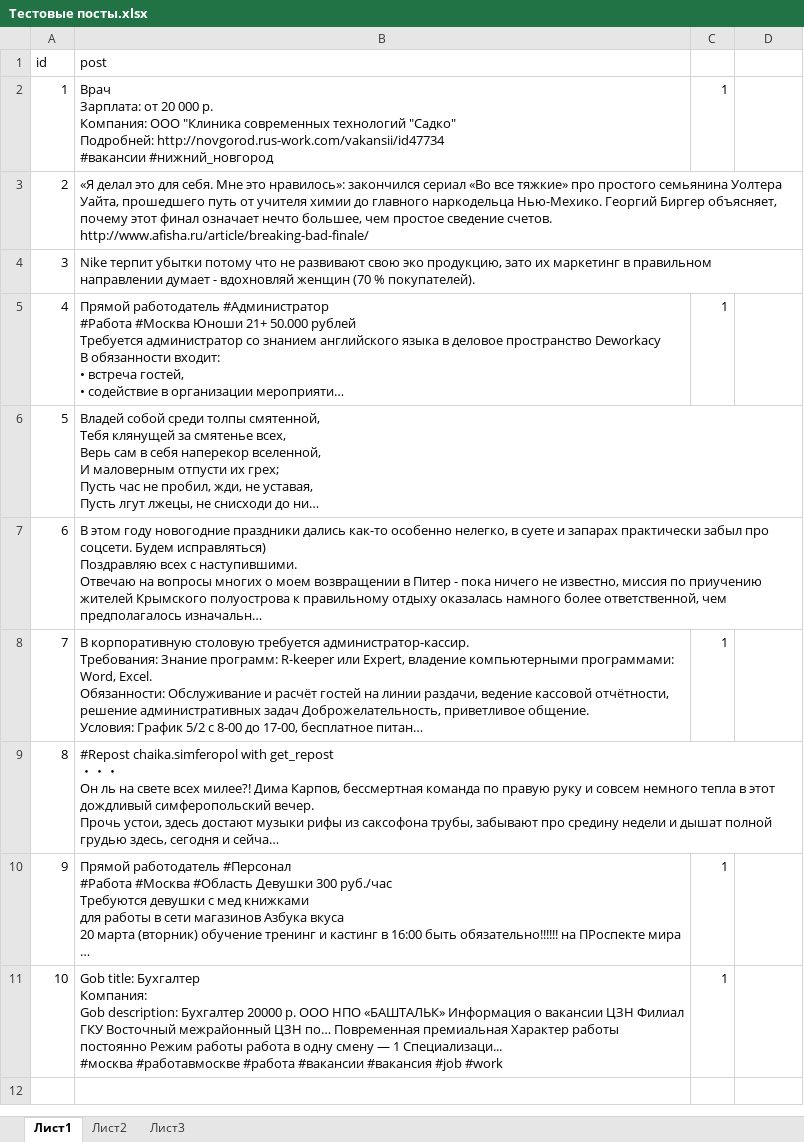
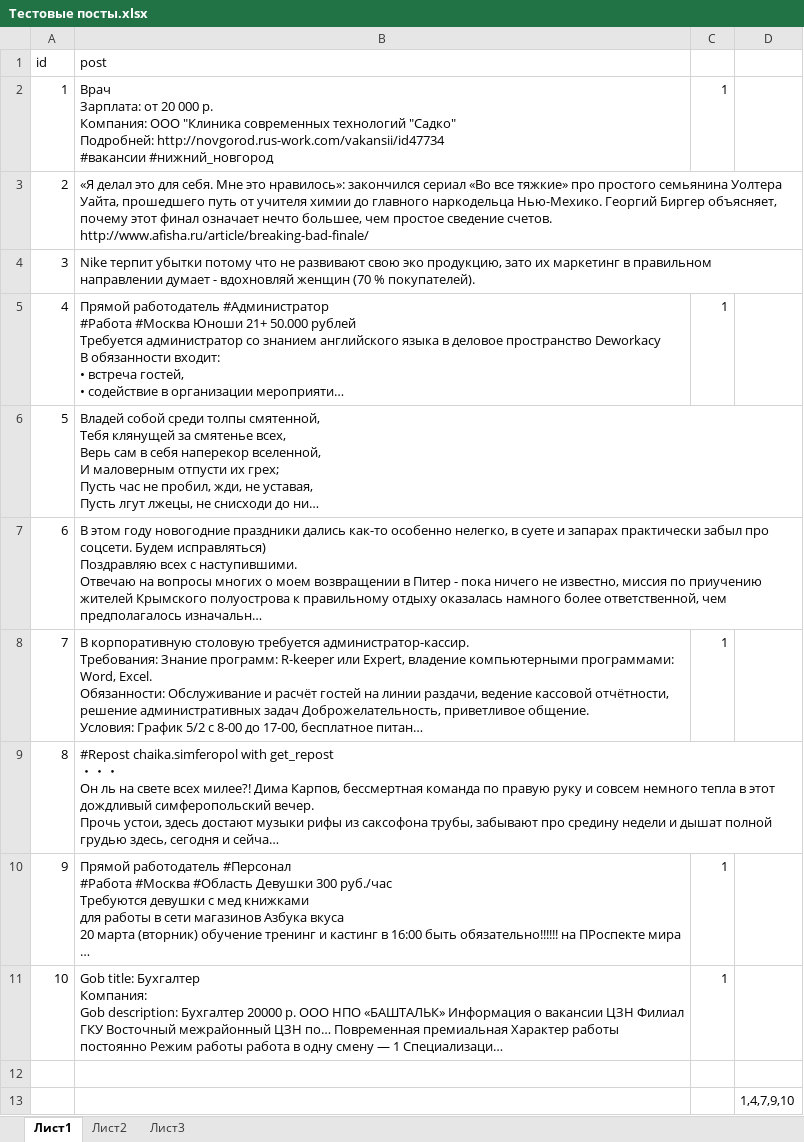
Before and after one commit to DanilPopov/friend_job, an Excel workbook: Тестовые посты.xlsx, sheet Лист1, drawn as a sheet; long unchanged cells end in …; values as stored, in another font and other column widths than the file's, no borders; ↵ is a line break in a cell; the diff names each change by its address in the sheet, - before the commit and + after, or states it on an @@ line.

```diff
--- a/Тестовые посты.xlsx (sheet Лист1)
+++ b/Тестовые посты.xlsx (sheet Лист1)
-B11 (post): …— 1 Специализаци... ↵ #москва #работавмоскве #работа #вакансии #вакансия #job #work
+B11 (post): …— 1 Специализаци…
+row 12: (empty)
+row 13:  |  |  | 1,4,7,9,10
```
Also changed, not shown: Ключевые слова.xlsx, 4 other files.
